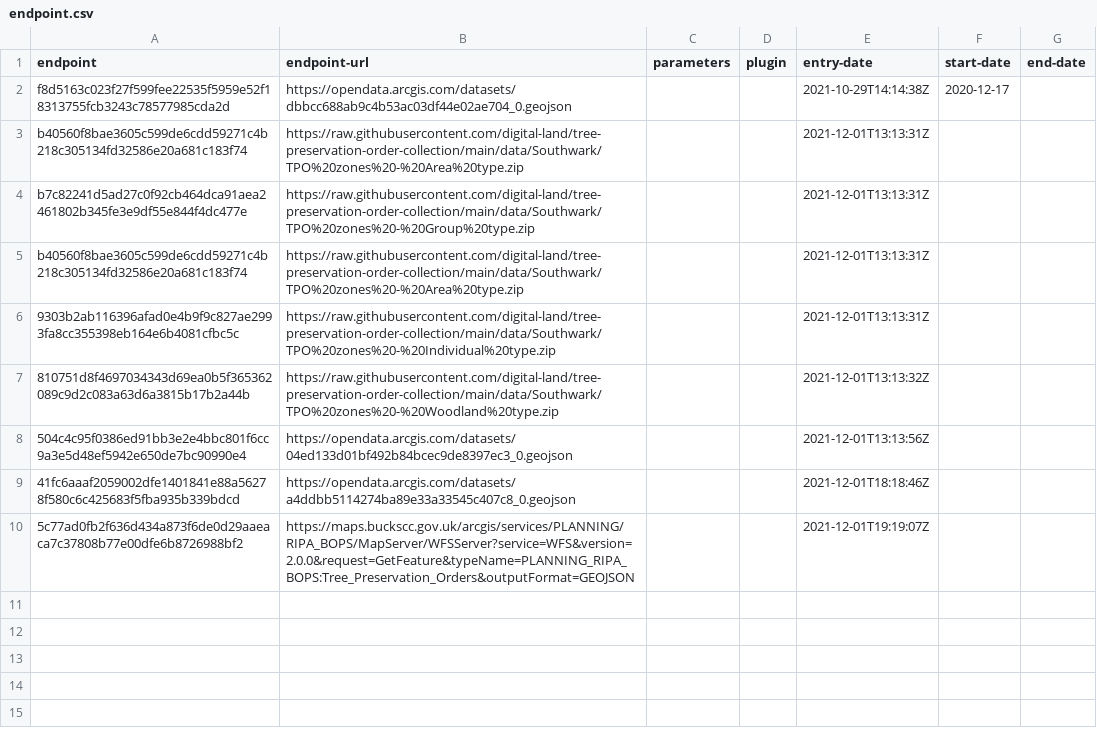
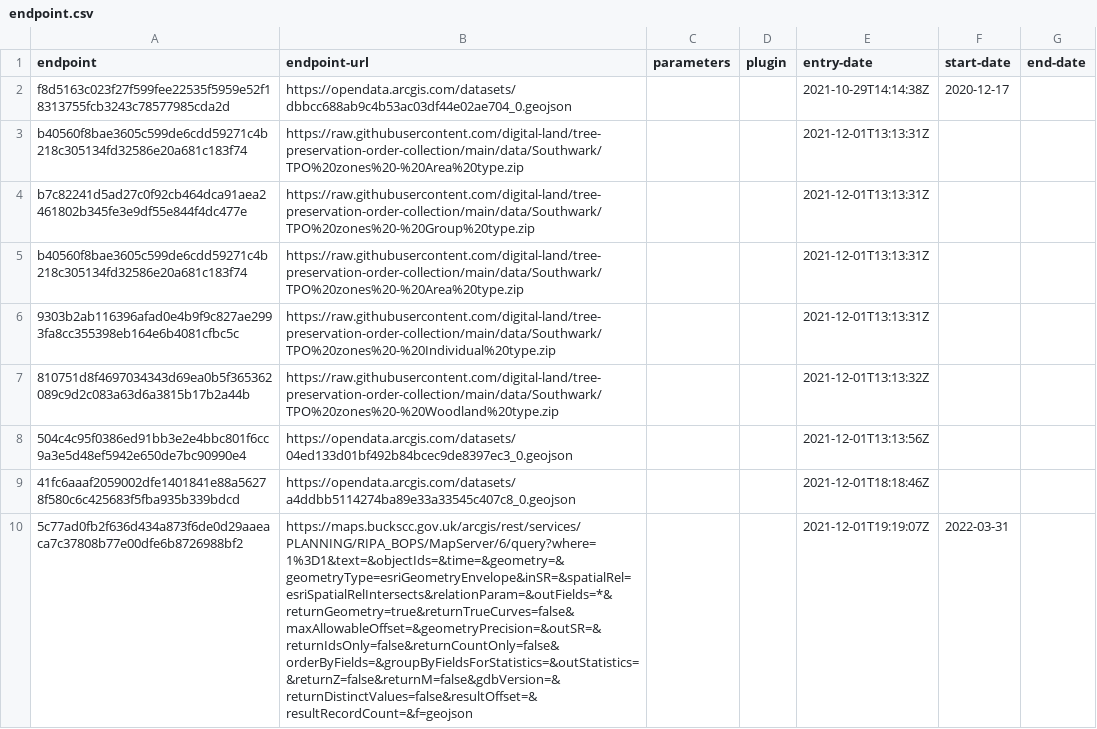
Before and after one commit to digital-land/tree-preservation-order-collection, a CSV file: collection/endpoint.csv, drawn as a sheet; the diff names each change by its address in the sheet, - before the commit and + after, or states it on an @@ line.

Commit message:
End dating original Bucks service
End dating original Bucks service so I can replace with new WFS source

```diff
--- a/collection/endpoint.csv
+++ b/collection/endpoint.csv
-B10 (endpoint-url): https://maps.buckscc.gov.uk/arcgis/services/PLANNING/RIPA_BOPS/MapServer/WFSServer?service=WFS&version=2.0.0&request=GetFeature&typeName=PLANNING_RIPA_BOPS:Tree_Preservation_Orders&outputFormat=GEOJSON
+B10 (endpoint-url): https://maps.buckscc.gov.uk/arcgis/rest/services/PLANNING/RIPA_BOPS/MapServer/6/query?where=1%3D1&text=&objectIds=&time=&geometry=&geometryType=esriGeometryEnvelope&inSR=&spatialRel=esriSpatialRelIntersects&relationParam=&outFields=*&returnGeometry=true&returnTrueCurves=false&maxAllowableOffset=&geometryPrecision=&outSR=&returnIdsOnly=false&returnCountOnly=false&orderByFields=&groupByFieldsForStatistics=&outStatistics=&returnZ=false&returnM=false&gdbVersion=&returnDistinctValues=false&resultOffset=&resultRecordCount=&f=geojson
-F10 (start-date): (empty)
+F10 (start-date): 2022-03-31
```
